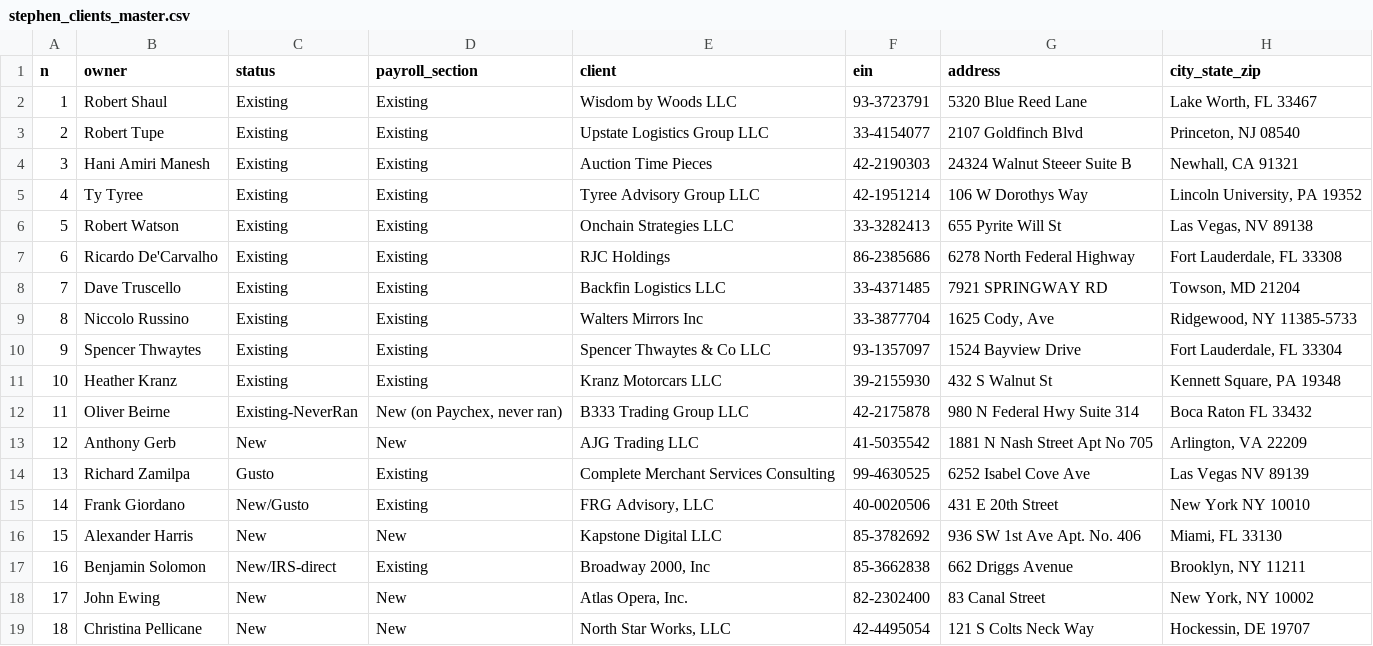
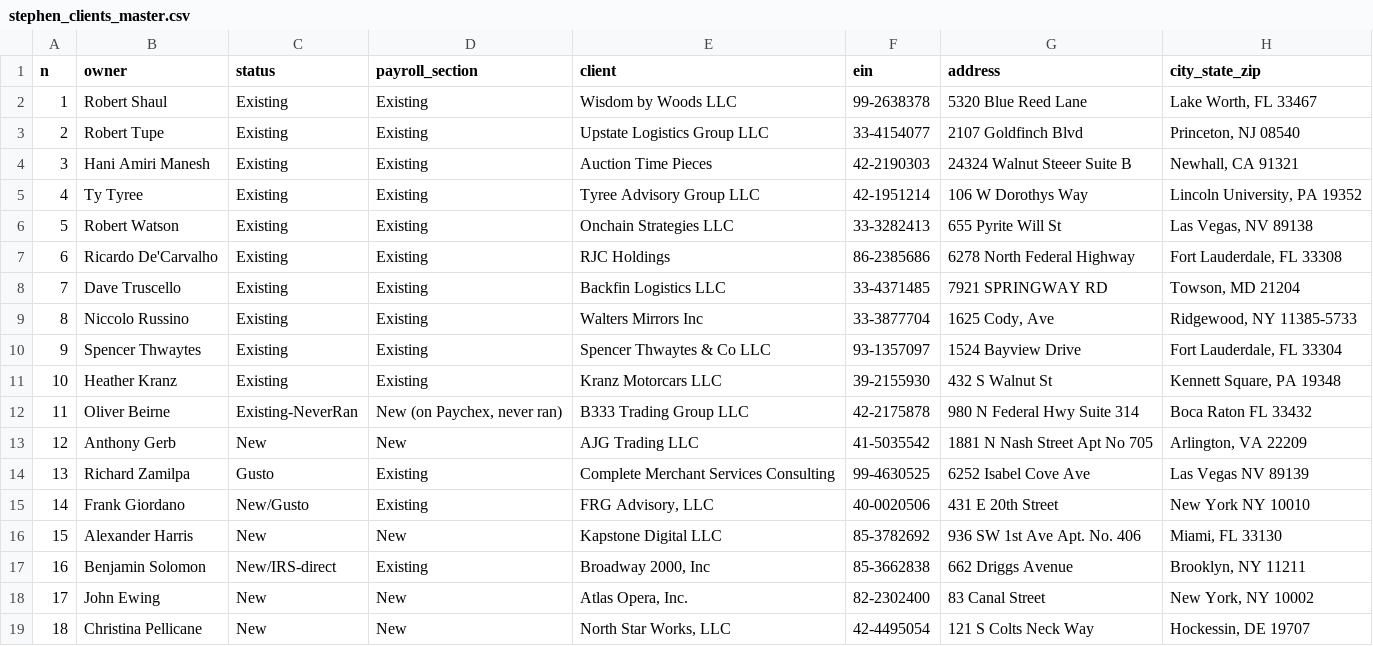
Before and after one commit to elicolman41-code/adppartners, a CSV file: output/stephen/stephen_clients_master.csv, drawn as a sheet; only a part is shown; the diff names each change by its address in the sheet, - before the commit and + after, or states it on an @@ line.

```diff
--- a/output/stephen/stephen_clients_master.csv
+++ b/output/stephen/stephen_clients_master.csv
-F2 (ein): 93-3723791
+F2 (ein): 99-2638378
```
Also changed, not shown: 1 other file.
